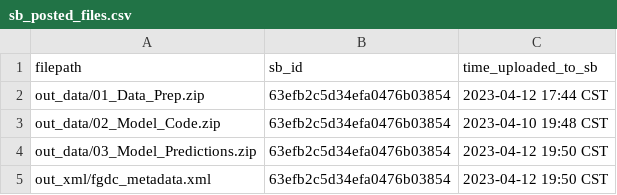
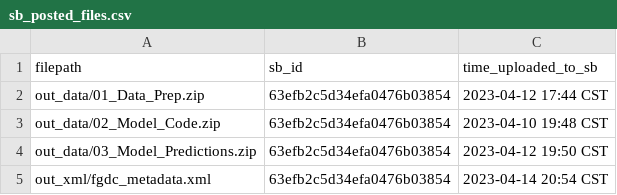
Before and after one commit to USGS-R/drb-gw-hw-model-data-release, a CSV file: log/sb_posted_files.csv, drawn as a sheet.

Commit message:
adding log

```diff
--- a/log/sb_posted_files.csv
+++ b/log/sb_posted_files.csv
@@ -4,2 +4,2 @@ out_data/02_Model_Code.zip,63efb2c5d34efa0476b03854,2023-04-10 19:48 CST
 out_data/03_Model_Predictions.zip,63efb2c5d34efa0476b03854,2023-04-12 19:50 CST
-out_xml/fgdc_metadata.xml,63efb2c5d34efa0476b03854,2023-04-12 19:50 CST
+out_xml/fgdc_metadata.xml,63efb2c5d34efa0476b03854,2023-04-14 20:54 CST
```
